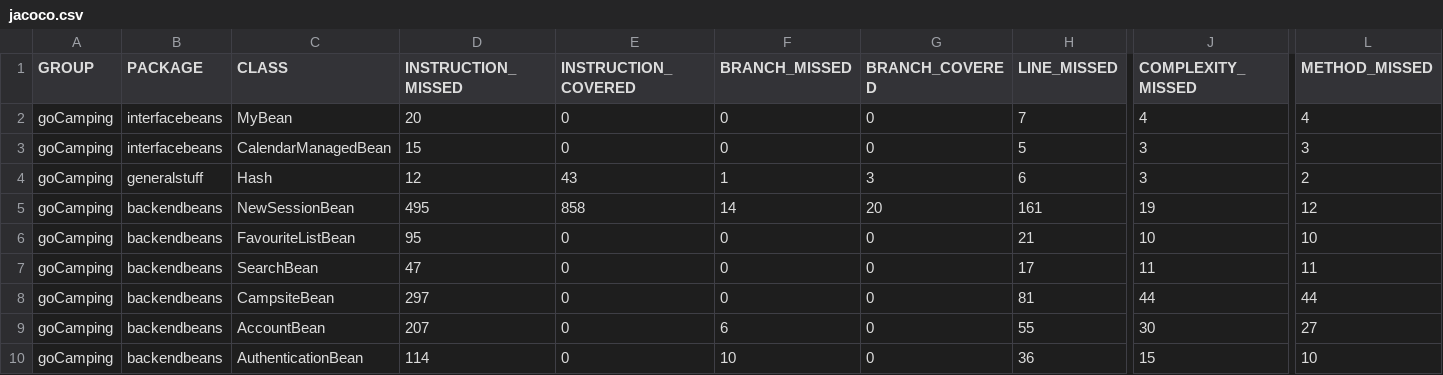
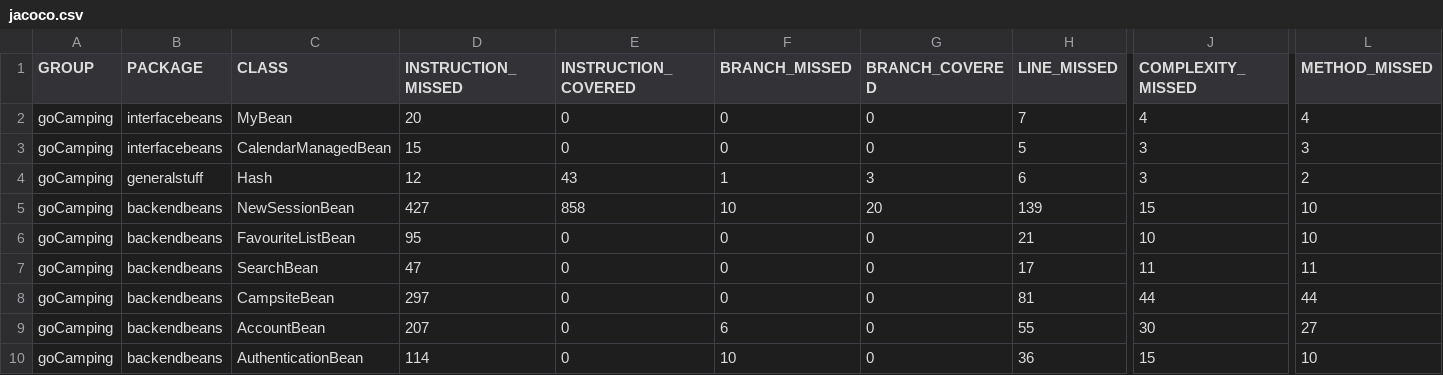
Before and after one commit to cmalbuquerque/gocamping, a CSV file: goCamping/target/site/jacoco/jacoco.csv, drawn as a sheet; only a part is shown, gaps mark what is left out; the diff names each change by its address in the sheet, - before the commit and + after, or states it on an @@ line.

```diff
--- a/goCamping/target/site/jacoco/jacoco.csv
+++ b/goCamping/target/site/jacoco/jacoco.csv
-D5 (INSTRUCTION_MISSED): 495
+D5 (INSTRUCTION_MISSED): 427
-F5 (BRANCH_MISSED): 14
+F5 (BRANCH_MISSED): 10
-H5 (LINE_MISSED): 161
+H5 (LINE_MISSED): 139
-J5 (COMPLEXITY_MISSED): 19
+J5 (COMPLEXITY_MISSED): 15
-L5 (METHOD_MISSED): 12
+L5 (METHOD_MISSED): 10
```
Also changed, not shown: 56 other files.
